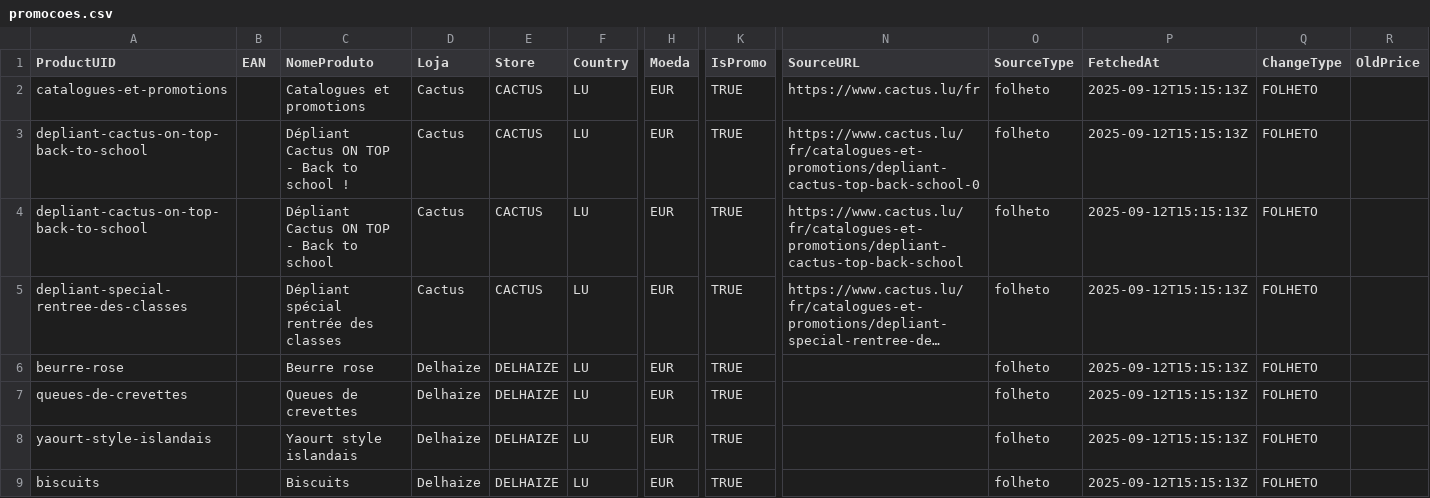
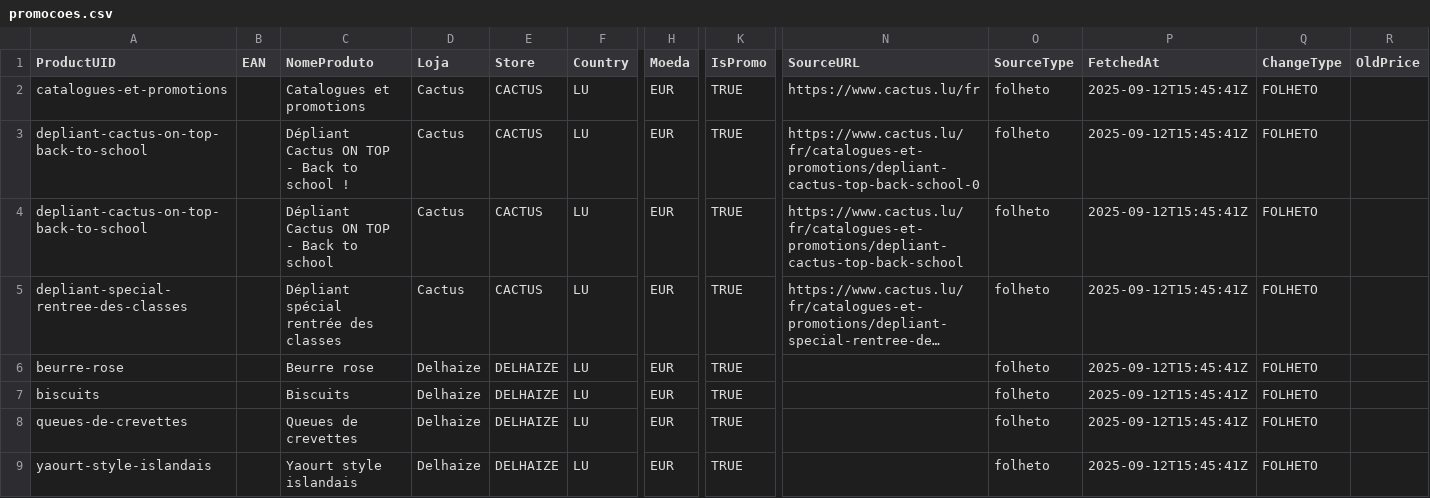
Before and after one commit to easycheckoficial-web/easycheck-global-bot2, a CSV file: out/promocoes.csv, drawn as a sheet; only a part is shown, gaps mark what is left out; long unchanged cells end in …; removed rows and columns are numbered as before the commit, all else as after; rows hold the shown columns only; the diff names each change by its address in the sheet, - before the commit and + after, or states it on an @@ line.

```diff
--- a/out/promocoes.csv
+++ b/out/promocoes.csv
-P2:P6 (FetchedAt): 2025-09-12T15:15:13Z
+P2:P6 (FetchedAt): 2025-09-12T15:45:41Z
+row 7: biscuits |  | Biscuits | Delhaize | DELHAIZE | LU | EUR | TRUE |  | folheto | 2025-09-12T15:45:41Z | FOLHETO
-P8:P9 (FetchedAt): 2025-09-12T15:15:13Z
+P8:P9 (FetchedAt): 2025-09-12T15:45:41Z
-row 9: biscuits |  | Biscuits | Delhaize | DELHAIZE | LU | EUR | TRUE |  | folheto | 2025-09-12T15:15:13Z | FOLHETO
```
Also changed, not shown: out/ofertas_full.csv, out/ofertas_snapshot.csv, 34 other files.
